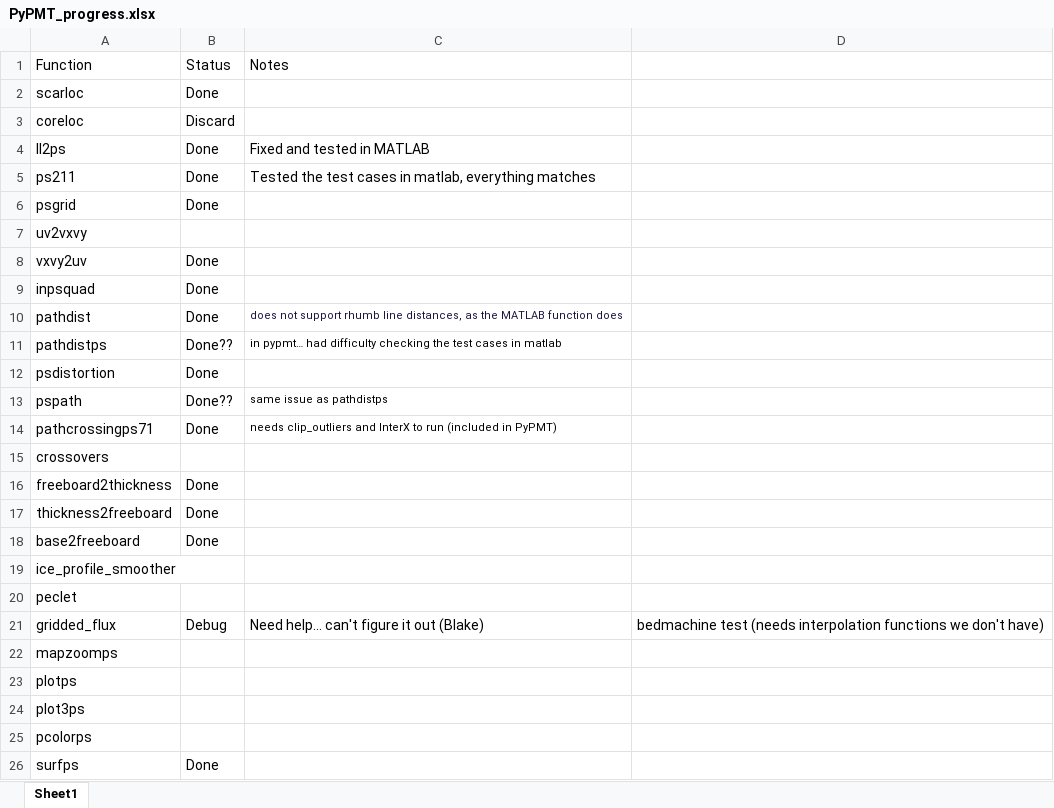
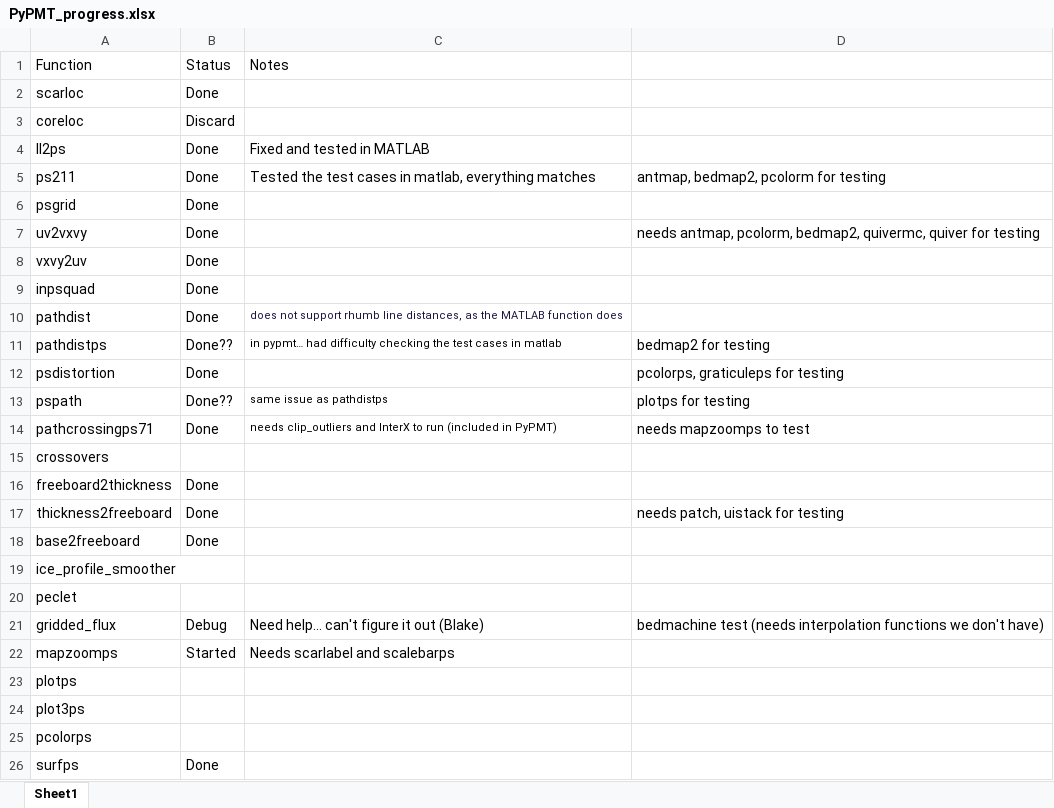
Before and after one commit to GatorGlaciology/PyPMT, an Excel workbook: PyPMT_progress.xlsx, sheet Sheet1, drawn as a sheet; only a part is shown; values as stored, in another font and other column widths than the file's, no borders; the diff names each change by its address in the sheet, - before the commit and + after, or states it on an @@ line.

Commit message:
noted what functions are needed for certain tests

```diff
--- a/PyPMT_progress.xlsx (sheet Sheet1)
+++ b/PyPMT_progress.xlsx (sheet Sheet1)
-D5: (empty)
+D5: antmap, bedmap2, pcolorm for testing
-B7: (empty)
+B7: Done
-D7: (empty)
+D7: needs antmap, pcolorm, bedmap2, quivermc, quiver for testing
-D11: (empty)
+D11: bedmap2 for testing
-D12: (empty)
+D12: pcolorps, graticuleps for testing
-D13: (empty)
+D13: plotps for testing
-D14: (empty)
+D14: needs mapzoomps to test
-D17: (empty)
+D17: needs patch, uistack for testing
-B22: (empty)
+B22: Started
-C22: (empty)
+C22: Needs scarlabel and scalebarps
```
